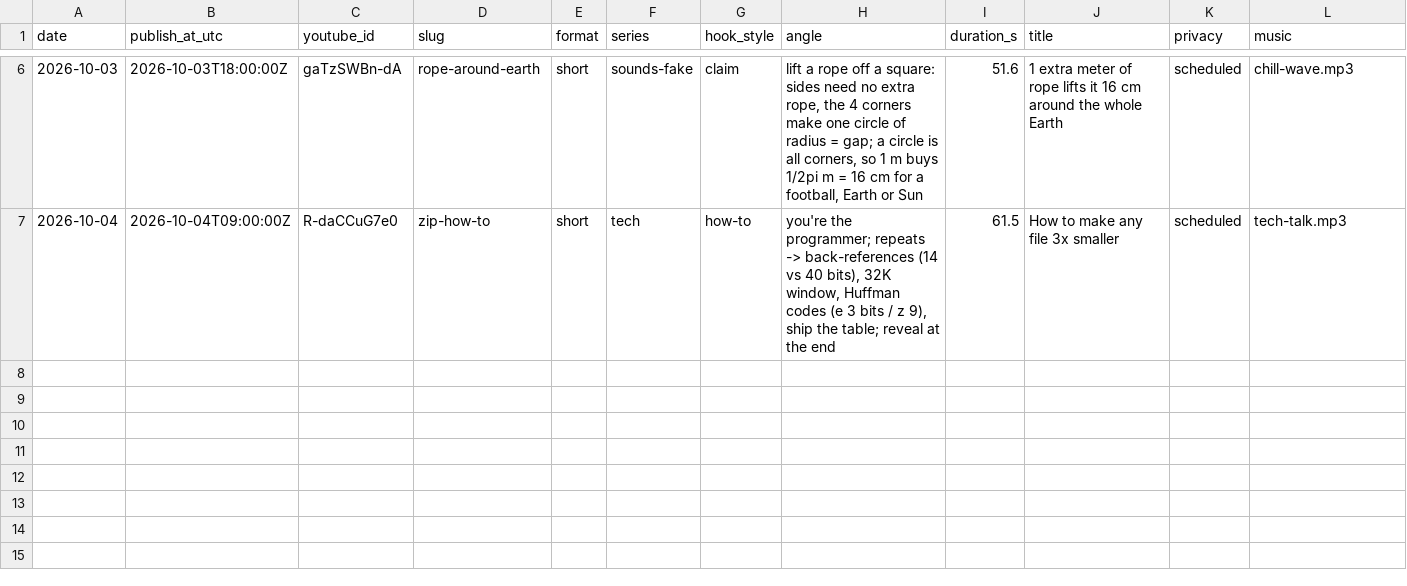
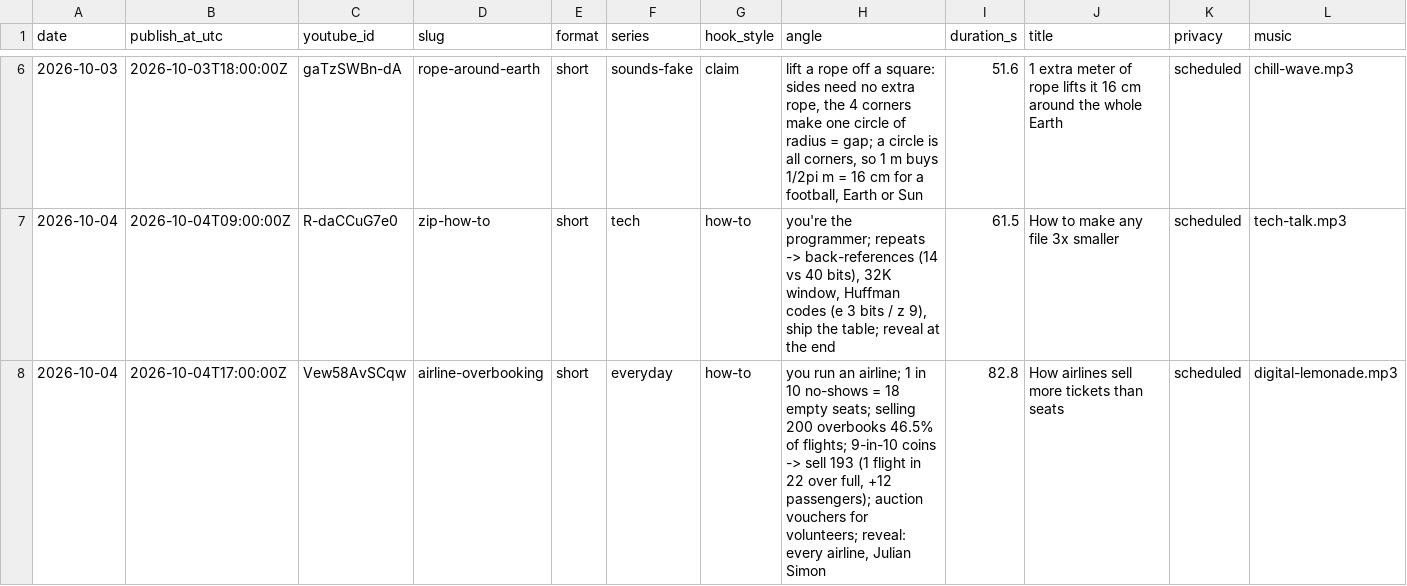
Before and after one commit to AlphaHylian/surprisal, a CSV file: state/videos.csv, drawn as a sheet; only a part is shown, gaps mark what is left out; rows hold the shown columns only; the diff names each change by its address in the sheet, - before the commit and + after, or states it on an @@ line.

Commit message:
2026-10-04 airline-overbooking

```diff
--- a/state/videos.csv
+++ b/state/videos.csv
+row 8: 2026-10-04 | 2026-10-04T17:00:00Z | Vew58AvSCqw | airline-overbooking | short | everyday | how-to | you run an airline; 1 in 10 no-shows = 18 empty seats; selling 200 overbooks 46.5% of flights; 9-in-10 coins -> sell 193 (1 flight in 22 over full, +12 passengers); auction vouchers for volunteers; reveal: every airline, Julian Simon | 82.8 | How airlines sell more tickets than seats | scheduled | digital-lemonade.mp3
```
Also changed, not shown: state/stats.csv, 6 other files.
